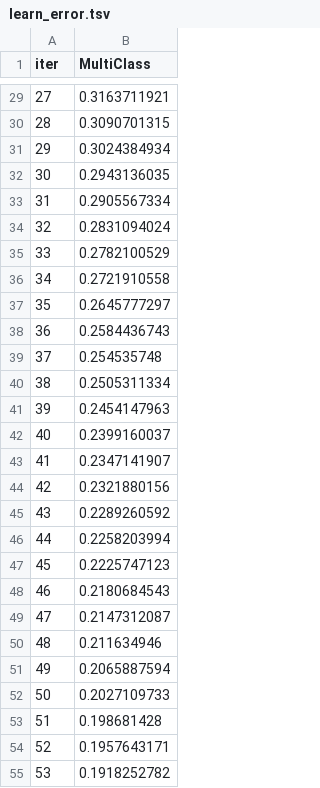
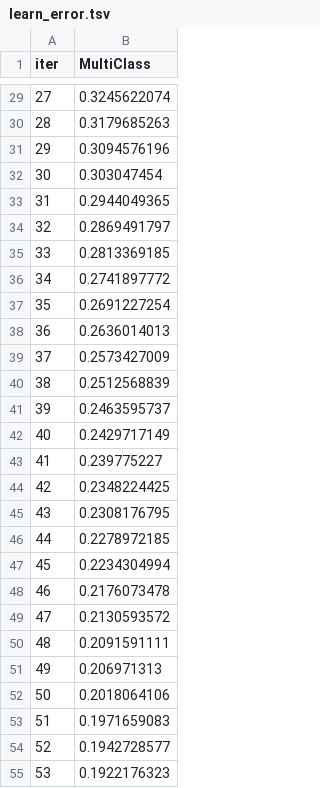
Before and after one commit to SOLODILLYA/Thesis, a TSV file: catboost_info/learn_error.tsv, drawn as a sheet; only a part is shown, gaps mark what is left out; the diff covers the shown part only.

```diff
--- a/catboost_info/learn_error.tsv
+++ b/catboost_info/learn_error.tsv
@@ -29,27 +29,27 @@ iter	MultiClass
-27	0.3163711921
-28	0.3090701315
-29	0.3024384934
-30	0.2943136035
-31	0.2905567334
-32	0.2831094024
-33	0.2782100529
-34	0.2721910558
-35	0.2645777297
-36	0.2584436743
-37	0.254535748
-38	0.2505311334
-39	0.2454147963
-40	0.2399160037
-41	0.2347141907
-42	0.2321880156
-43	0.2289260592
-44	0.2258203994
-45	0.2225747123
-46	0.2180684543
-47	0.2147312087
-48	0.211634946
-49	0.2065887594
-50	0.2027109733
-51	0.198681428
-52	0.1957643171
-53	0.1918252782
+27	0.3245622074
+28	0.3179685263
+29	0.3094576196
+30	0.303047454
+31	0.2944049365
+32	0.2869491797
+33	0.2813369185
+34	0.2741897772
+35	0.2691227254
+36	0.2636014013
+37	0.2573427009
+38	0.2512568839
+39	0.2463595737
+40	0.2429717149
+41	0.239775227
+42	0.2348224425
+43	0.2308176795
+44	0.2278972185
+45	0.2234304994
+46	0.2176073478
+47	0.2130593572
+48	0.2091591111
+49	0.206971313
+50	0.2018064106
+51	0.1971659083
+52	0.1942728577
+53	0.1922176323
```
Also changed, not shown: 73 edited cells elsewhere in this file, catboost_info/time_left.tsv, 44 other files.
